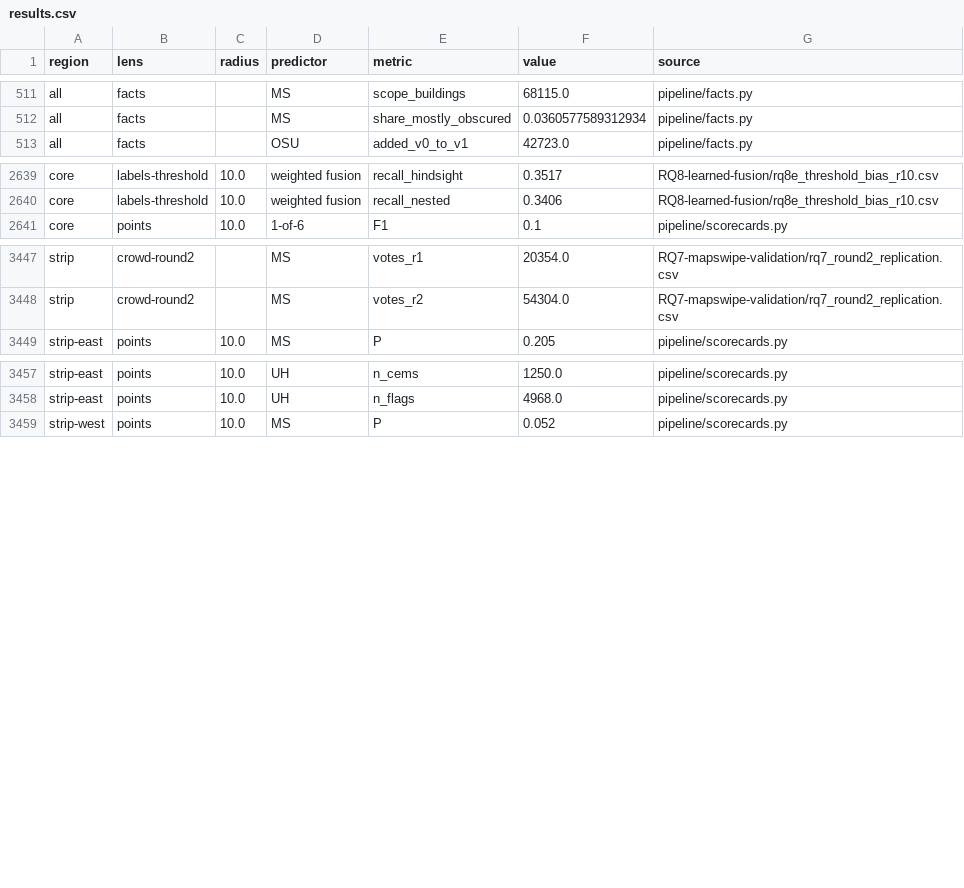
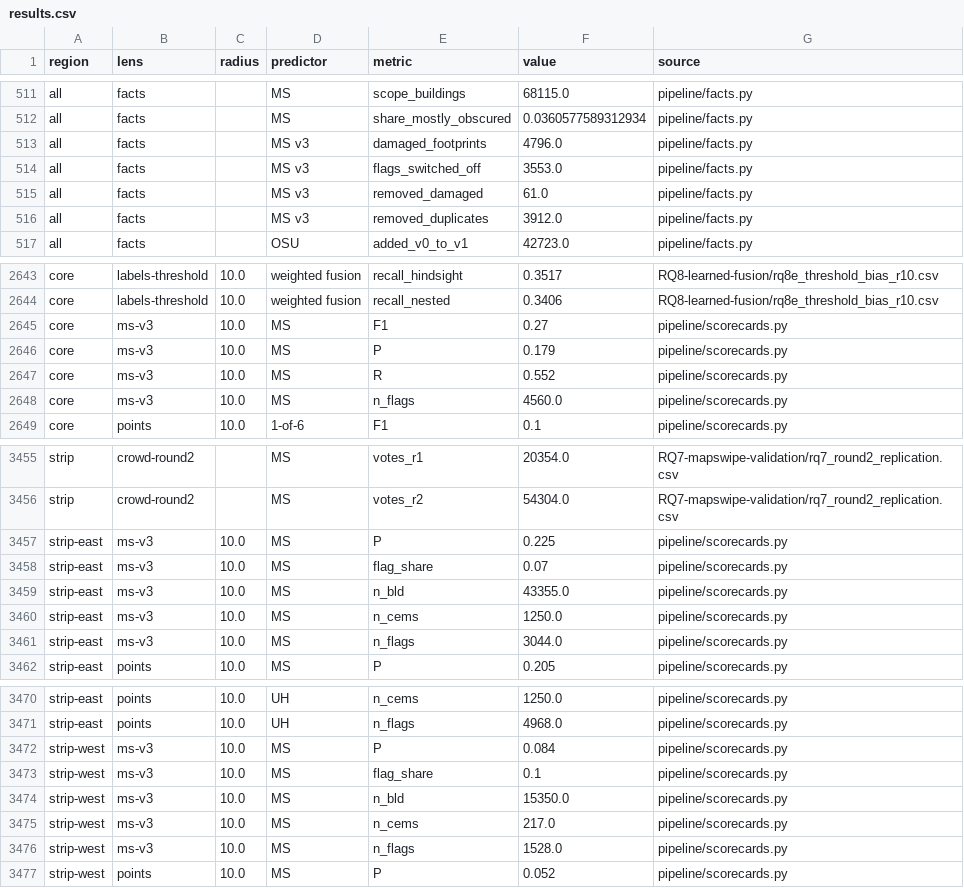
Before and after one commit to OCHA-DAP/ds-geospatial-impact-estimates, a CSV file: exploratory/paper/results.csv, drawn as a sheet; only a part is shown, gaps mark what is left out; the diff names each change by its address in the sheet, - before the commit and + after, or states it on an @@ line.

Commit message:
brief(appendix): Microsoft's later version scored through the pipeline (lens ms-v3)
v3 of the merged file lands in bronze under merged/version=v3 (sha256-checked loader). Its 1:1
ids are an auxiliary mapping kept out of the paper's id lists and manifest; scorecards.ms_v3 and
facts.microsoft_v3_changes add 18 rows to results.csv. Verified: every existing row of
results.csv, the ranking output and the legacy figure tables are unchanged; the rendered brief
differs only in the product-updates bullet.

```diff
--- a/exploratory/paper/results.csv
+++ b/exploratory/paper/results.csv
+row 513: all | facts |  | MS v3 | damaged_footprints | 4796.0 | pipeline/facts.py
+row 514: all | facts |  | MS v3 | flags_switched_off | 3553.0 | pipeline/facts.py
+row 515: all | facts |  | MS v3 | removed_damaged | 61.0 | pipeline/facts.py
+row 516: all | facts |  | MS v3 | removed_duplicates | 3912.0 | pipeline/facts.py
+row 2645: core | ms-v3 | 10.0 | MS | F1 | 0.27 | pipeline/scorecards.py
+row 2646: core | ms-v3 | 10.0 | MS | P | 0.179 | pipeline/scorecards.py
+row 2647: core | ms-v3 | 10.0 | MS | R | 0.552 | pipeline/scorecards.py
+row 2648: core | ms-v3 | 10.0 | MS | n_flags | 4560.0 | pipeline/scorecards.py
+row 3457: strip-east | ms-v3 | 10.0 | MS | P | 0.225 | pipeline/scorecards.py
+row 3458: strip-east | ms-v3 | 10.0 | MS | flag_share | 0.07 | pipeline/scorecards.py
+row 3459: strip-east | ms-v3 | 10.0 | MS | n_bld | 43355.0 | pipeline/scorecards.py
+row 3460: strip-east | ms-v3 | 10.0 | MS | n_cems | 1250.0 | pipeline/scorecards.py
+row 3461: strip-east | ms-v3 | 10.0 | MS | n_flags | 3044.0 | pipeline/scorecards.py
+row 3472: strip-west | ms-v3 | 10.0 | MS | P | 0.084 | pipeline/scorecards.py
+row 3473: strip-west | ms-v3 | 10.0 | MS | flag_share | 0.1 | pipeline/scorecards.py
+row 3474: strip-west | ms-v3 | 10.0 | MS | n_bld | 15350.0 | pipeline/scorecards.py
+row 3475: strip-west | ms-v3 | 10.0 | MS | n_cems | 217.0 | pipeline/scorecards.py
+row 3476: strip-west | ms-v3 | 10.0 | MS | n_flags | 1528.0 | pipeline/scorecards.py
```
Also changed, not shown: 9 other files.
